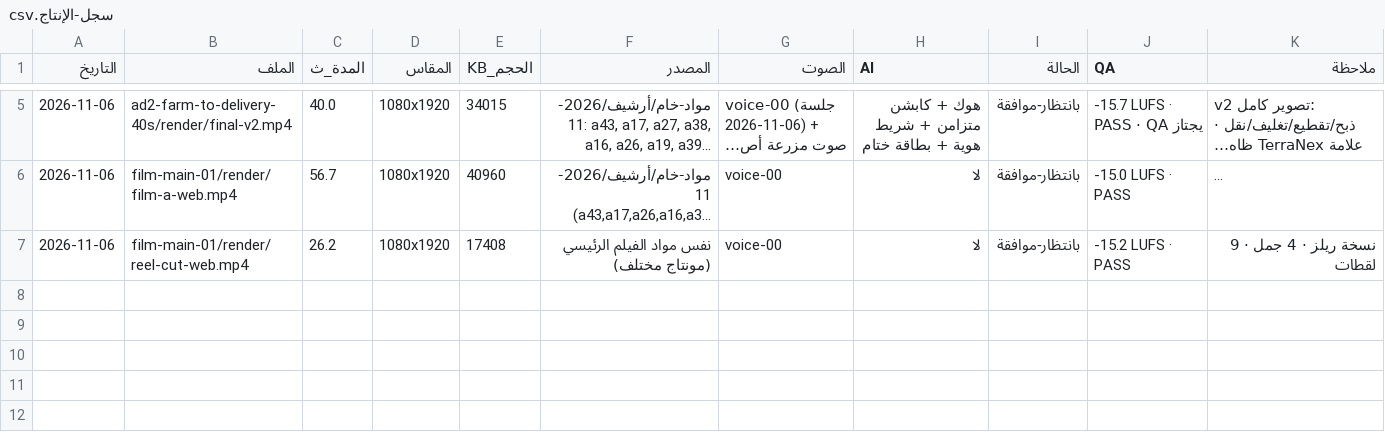
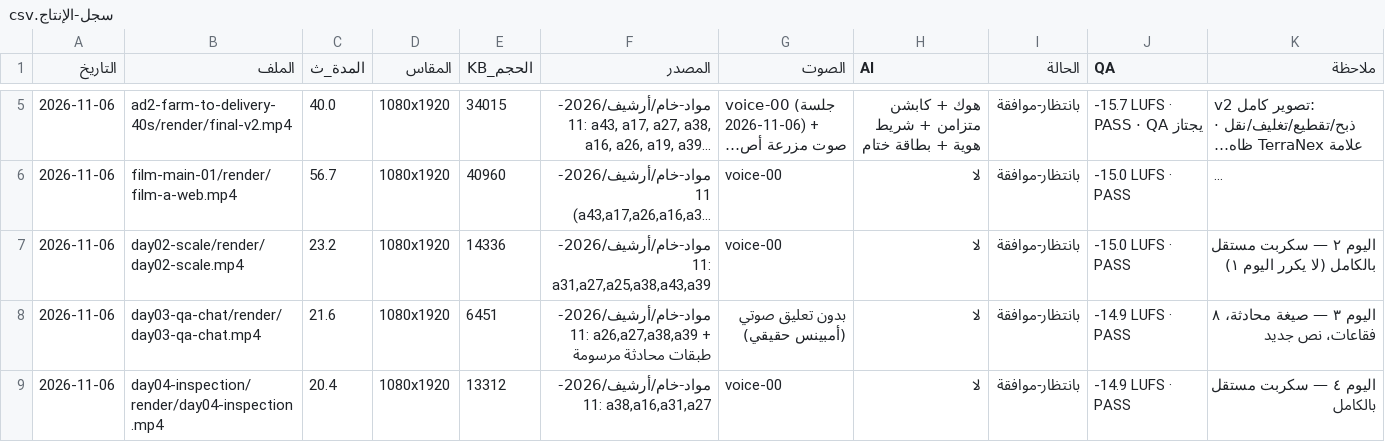
Before and after one commit to mohamedmasoud3030-tech/Terranex, a CSV file: التسويق-والإدارة/تسويق/فيديوهات-المنتجة/سجل-الإنتاج.csv, drawn as a sheet; only a part is shown, gaps mark what is left out; long unchanged cells end in …; the diff names each change by its address in the sheet, - before the commit and + after, or states it on an @@ line.

Commit message:
docs(marketing): تحديث المكتبة بحالة الإنتاج الفعلية (أيام ١-٤)

```diff
--- a/التسويق-والإدارة/تسويق/فيديوهات-المنتجة/سجل-الإنتاج.csv
+++ b/التسويق-والإدارة/تسويق/فيديوهات-المنتجة/سجل-الإنتاج.csv
-B7 (الملف): film-main-01/render/reel-cut-web.mp4
+B7 (الملف): day02-scale/render/day02-scale.mp4
-C7 (المدة_ث): 26.2
+C7 (المدة_ث): 23.2
-E7 (الحجم_KB): 17408
+E7 (الحجم_KB): 14336
-F7 (المصدر): نفس مواد الفيلم الرئيسي (مونتاج مختلف)
+F7 (المصدر): مواد-خام/أرشيف/2026-11: a31,a27,a25,a38,a43,a39
-J7 (QA): -15.2 LUFS · PASS
+J7 (QA): -15.0 LUFS · PASS
-K7 (ملاحظة): نسخة ريلز · 4 جمل · 9 لقطات
+K7 (ملاحظة): اليوم ٢ — سكربت مستقل بالكامل (لا يكرر اليوم ١)
+row 8: 2026-11-06 | day03-qa-chat/render/day03-qa-chat.mp4 | 21.6 | 1080x1920 | 6451 | مواد-خام/أرشيف/2026-11: a26,a27,a38,a39 + طبقات محادثة مرسومة | بدون تعليق صوتي (أمبينس حقيقي) | لا | بانتظار-موافقة | -14.9 LUFS · PASS | اليوم ٣ — صيغة محادثة، ٨ فقاعات، نص جديد
+row 9: 2026-11-06 | day04-inspection/render/day04-inspection.mp4 | 20.4 | 1080x1920 | 13312 | مواد-خام/أرشيف/2026-11: a38,a16,a31,a27 | voice-00 | لا | بانتظار-موافقة | -14.9 LUFS · PASS | اليوم ٤ — سكربت مستقل بالكامل
```
Also changed, not shown: التسويق-والإدارة/تسويق/مكتبة-المحتوى-30-يوم.csv, 1 other file.
